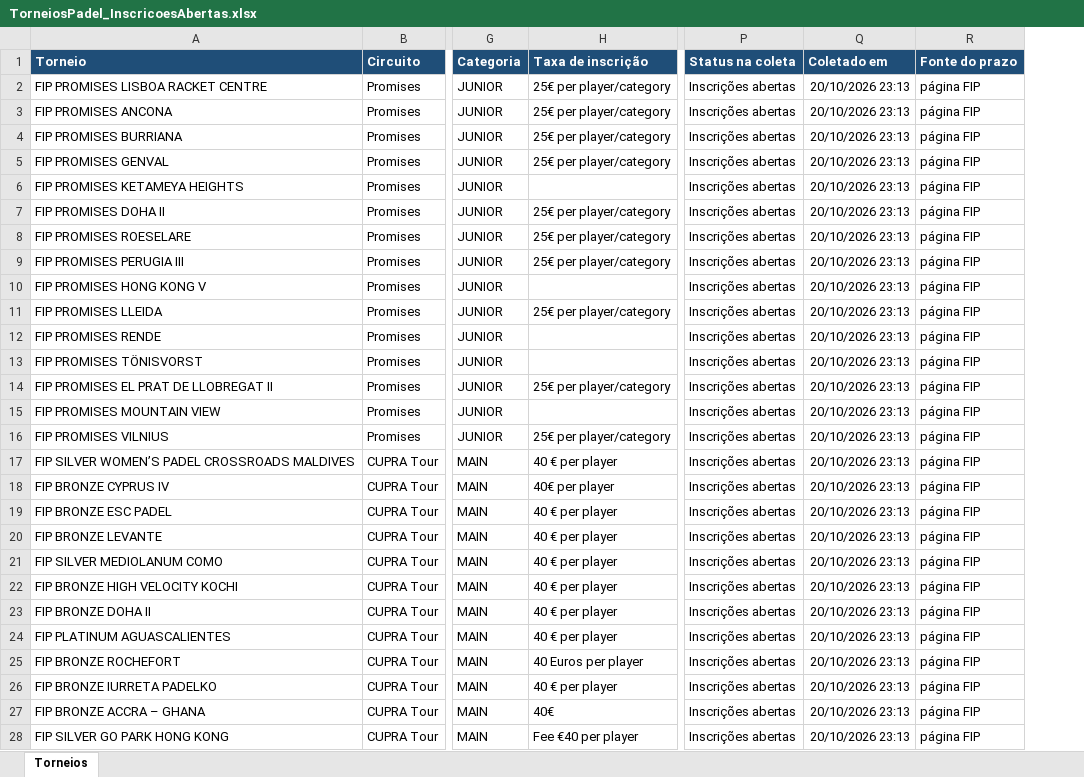
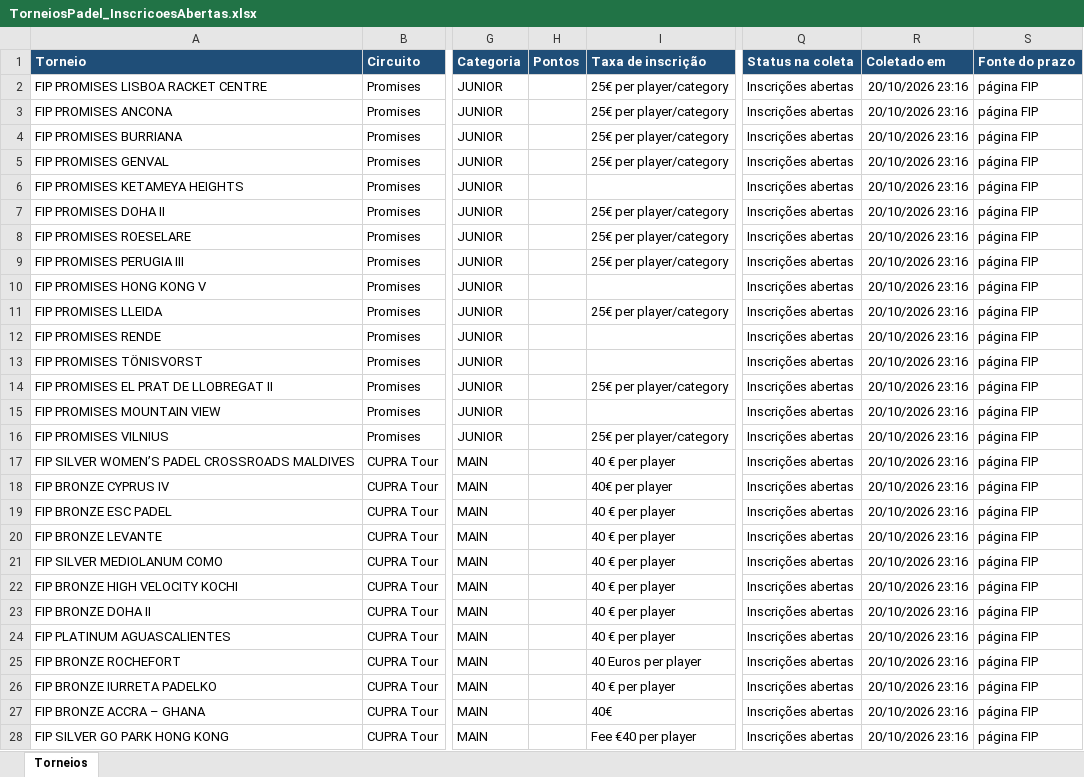
Before and after one commit to marceloribeiro1711/PSC_PRO, an Excel workbook: TorneiosPadel_InscricoesAbertas.xlsx, sheet Torneios, drawn as a sheet; only a part is shown, gaps mark what is left out; values as stored, in another font and other column widths than the file's, no borders; addresses are those after the commit; the diff covers the shown part only; the diff names each change by its address in the sheet, - before the commit and + after, or states it on an @@ line.

```diff
--- a/TorneiosPadel_InscricoesAbertas.xlsx (sheet Torneios)
+++ b/TorneiosPadel_InscricoesAbertas.xlsx (sheet Torneios)
+column H (Pontos), empty
-R2:R28 (Coletado em): 20/10/2026 23:13
+R2:R28 (Coletado em): 20/10/2026 23:16
```
Also changed, not shown: 18 edited cells elsewhere in this sheet, 2 other files.
